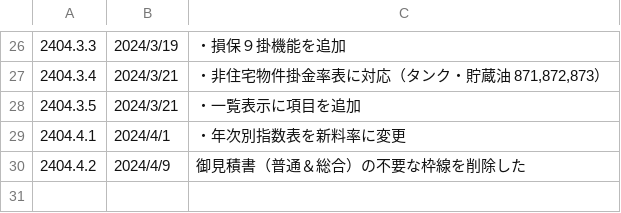
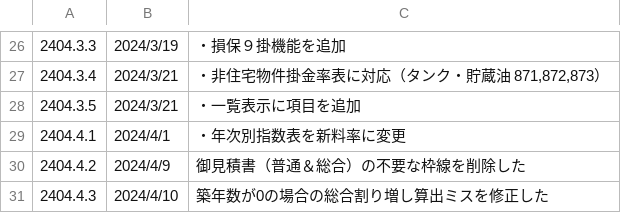
Before and after one commit to yokoyama-eruful/mitumo, a CSV file: storage/app/version/version.csv, drawn as a sheet; only a part is shown, gaps mark what is left out; the diff names each change by its address in the sheet, - before the commit and + after, or states it on an @@ line.

Commit message:
add:バージョン情報

```diff
--- a/storage/app/version/version.csv
+++ b/storage/app/version/version.csv
+row 31: 2404.4.3 | 2024/4/10 | 築年数が0の場合の総合割り増し算出ミスを修正した
```
